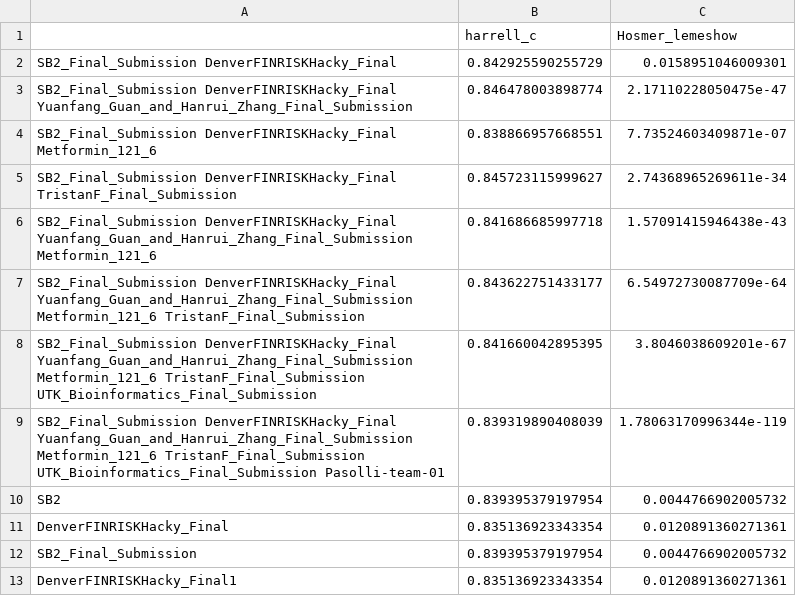
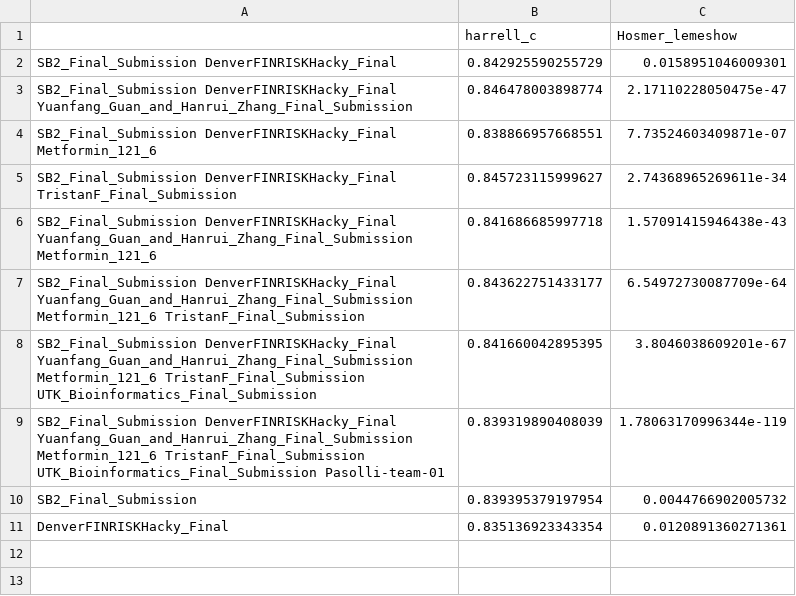
Before and after one commit to FinriskHFDREAM/FinriskHF_post1, a CSV file: results/pair_average_eval.csv, drawn as a sheet.

Commit message:
pair average eval all teams

```diff
--- a/results/pair_average_eval.csv
+++ b/results/pair_average_eval.csv
@@ -9,5 +9,3 @@
 "SB2_Final_Submission DenverFINRISKHacky_Final Yuanfang_Guan_and_Hanrui_Zhang_Final_Submission Metformin_121_6 TristanF_Final_Submission UTK_Bioinformatics_Final_Submission Pasolli-team-01",0.839319890408039,1.78063170996344e-119
-"SB2",0.839395379197954,0.0044766902005732
+"SB2_Final_Submission",0.839395379197954,0.0044766902005732
 "DenverFINRISKHacky_Final",0.835136923343354,0.0120891360271361
-"SB2_Final_Submission",0.839395379197954,0.0044766902005732
-"DenverFINRISKHacky_Final1",0.835136923343354,0.0120891360271361
```
